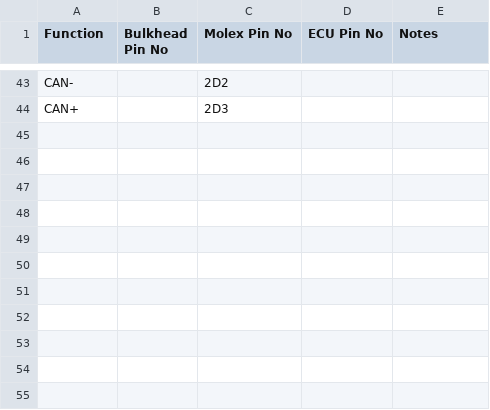
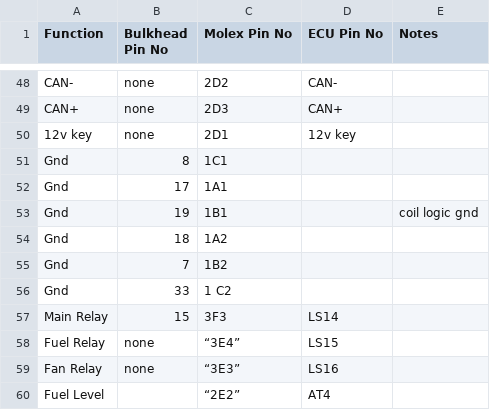
Before and after one commit to rozap/anesthetic, a CSV file: r32/pinout.csv, drawn as a sheet; only a part is shown, gaps mark what is left out; addresses are those after the commit; the diff covers the shown part only; the diff names each change by its address in the sheet, - before the commit and + after, or states it on an @@ line.

```diff
--- a/r32/pinout.csv
+++ b/r32/pinout.csv
-B48:B49 (Bulkhead Pin No): (empty)
+B48:B49 (Bulkhead Pin No): none
-D48 (ECU Pin No): (empty)
+D48 (ECU Pin No): CAN-
-D49 (ECU Pin No): (empty)
+D49 (ECU Pin No): CAN+
+row 50: 12v key | none | 2D1 | 12v key
+row 51: Gnd | 8 | 1C1
+row 52: Gnd | 17 | 1A1
+row 53: Gnd | 19 | 1B1 |  | coil logic gnd
+row 54: Gnd | 18 | 1A2
+row 55: Gnd | 7 | 1B2
+row 56: Gnd | 33 | 1 C2
+row 57: Main Relay | 15 | 3F3 | LS14
+row 58: Fuel Relay | none | “3E4” | LS15
+row 59: Fan Relay | none | “3E3” | LS16
+row 60: Fuel Level |  | “2E2” | AT4
```
Also changed, not shown: 7 added rows, 2 removed rows and 36 edited cells elsewhere in this file, 16 other files.
